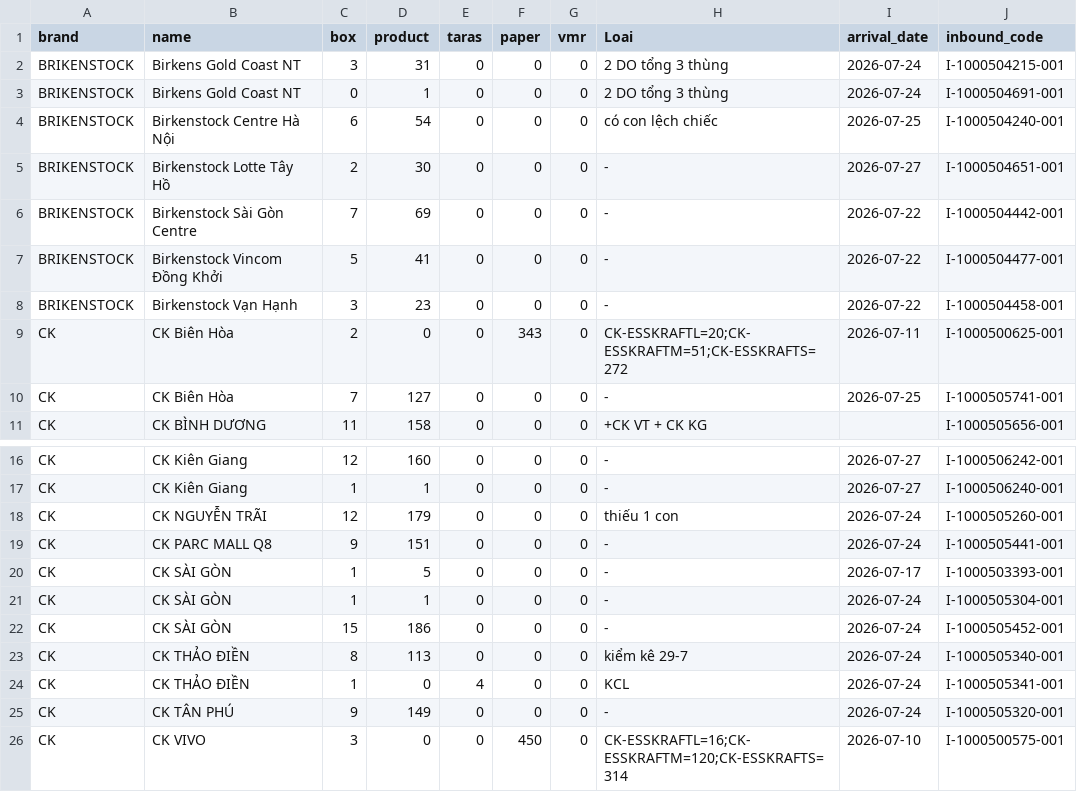
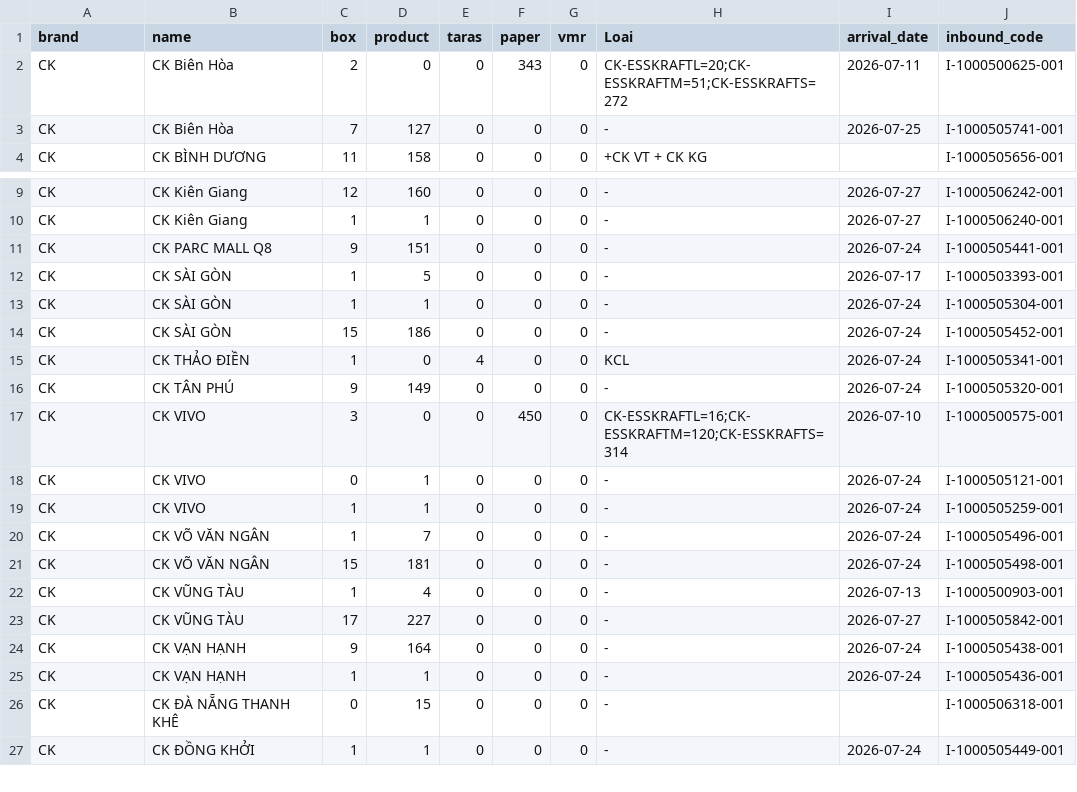
Before and after one commit to thuanmaison113-boop/newinbound, a CSV file: source.csv, drawn as a sheet; only a part is shown, gaps mark what is left out; the shorter side is filled out with more unchanged rows.

Commit message:
Add files via upload

```diff
--- a/source.csv
+++ b/source.csv
@@ -1,9 +1,2 @@
 "brand","name","box","product","taras","paper","vmr","Loai","arrival_date","inbound_code"
-BRIKENSTOCK,Birkens Gold Coast NT,3,31,0,0,0,"2 DO tổng 3 thùng","2026-07-24",I-1000504215-001
-BRIKENSTOCK,Birkens Gold Coast NT,0,1,0,0,0,"2 DO tổng 3 thùng","2026-07-24",I-1000504691-001
-BRIKENSTOCK,Birkenstock Centre Hà Nội,6,54,0,0,0,có con lệch chiếc,"2026-07-25",I-1000504240-001
-BRIKENSTOCK,Birkenstock Lotte Tây Hồ,2,30,0,0,0,-,"2026-07-27",I-1000504651-001
-BRIKENSTOCK,Birkenstock Sài Gòn Centre,7,69,0,0,0,-,"2026-07-22",I-1000504442-001
-BRIKENSTOCK,Birkenstock Vincom Đồng Khởi,5,41,0,0,0,-,"2026-07-22",I-1000504477-001
-BRIKENSTOCK,Birkenstock Vạn Hạnh,3,23,0,0,0,-,"2026-07-22",I-1000504458-001
 CK,CK Biên Hòa,2,0,0,343,0,CK-ESSKRAFTL=20;CK-ESSKRAFTM=51;CK-ESSKRAFTS=272,"2026-07-11",I-1000500625-001
@@ -17,3 +10,2 @@ CK,CK Kiên Giang,12,160,0,0,0,-,"2026-07-27",I-1000506242-001
 CK,CK Kiên Giang,1,1,0,0,0,-,"2026-07-27",I-1000506240-001
-CK,CK NGUYỄN TRÃI,12,179,0,0,0,thiếu 1 con,"2026-07-24",I-1000505260-001
 CK,CK PARC MALL Q8,9,151,0,0,0,-,"2026-07-24",I-1000505441-001
@@ -22,3 +14,2 @@ CK,CK SÀI GÒN,1,1,0,0,0,-,"2026-07-24",I-1000505304-001
 CK,CK SÀI GÒN,15,186,0,0,0,-,"2026-07-24",I-1000505452-001
-CK,CK THẢO ĐIỀN,8,113,0,0,0,kiểm kê 29-7,"2026-07-24",I-1000505340-001
 CK,CK THẢO ĐIỀN,1,0,4,0,0,KCL,"2026-07-24",I-1000505341-001
```
